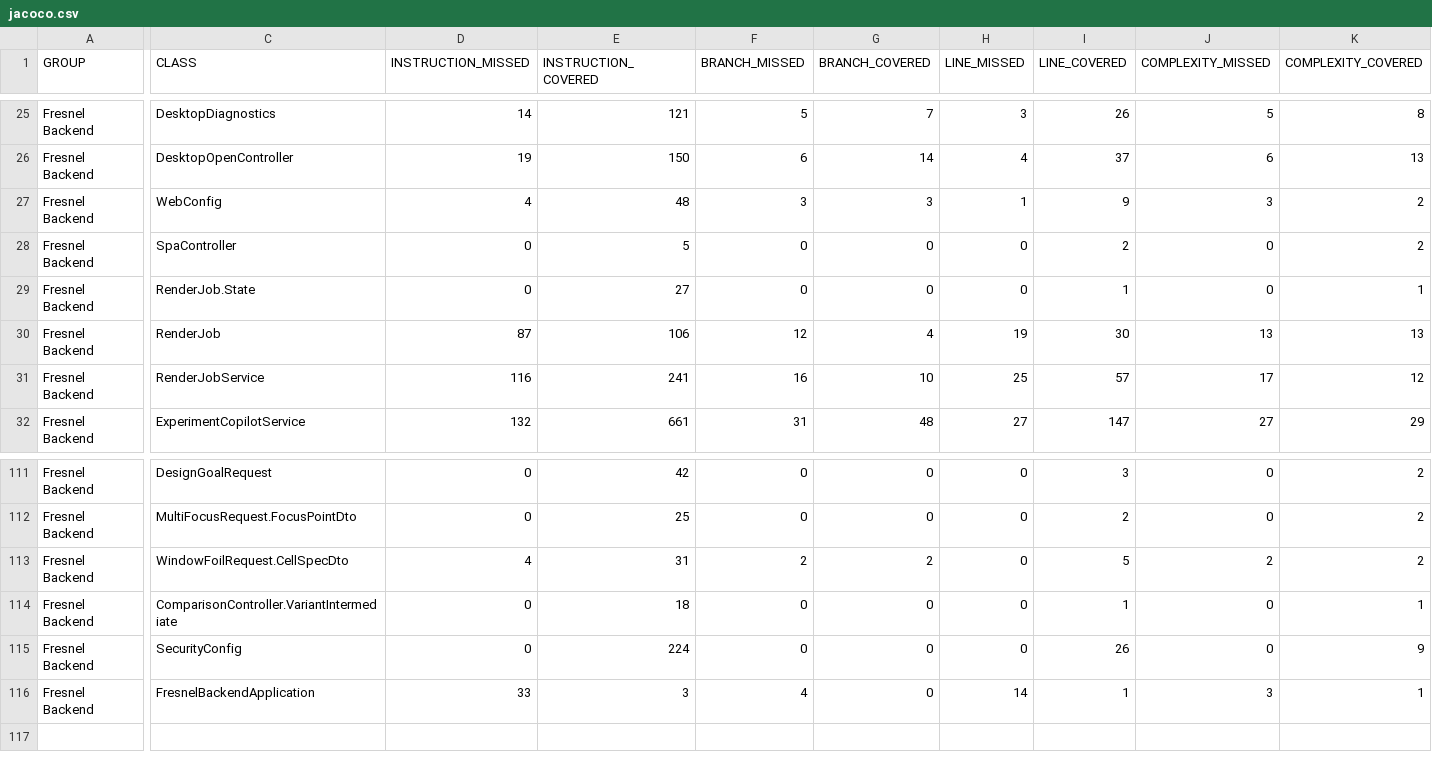
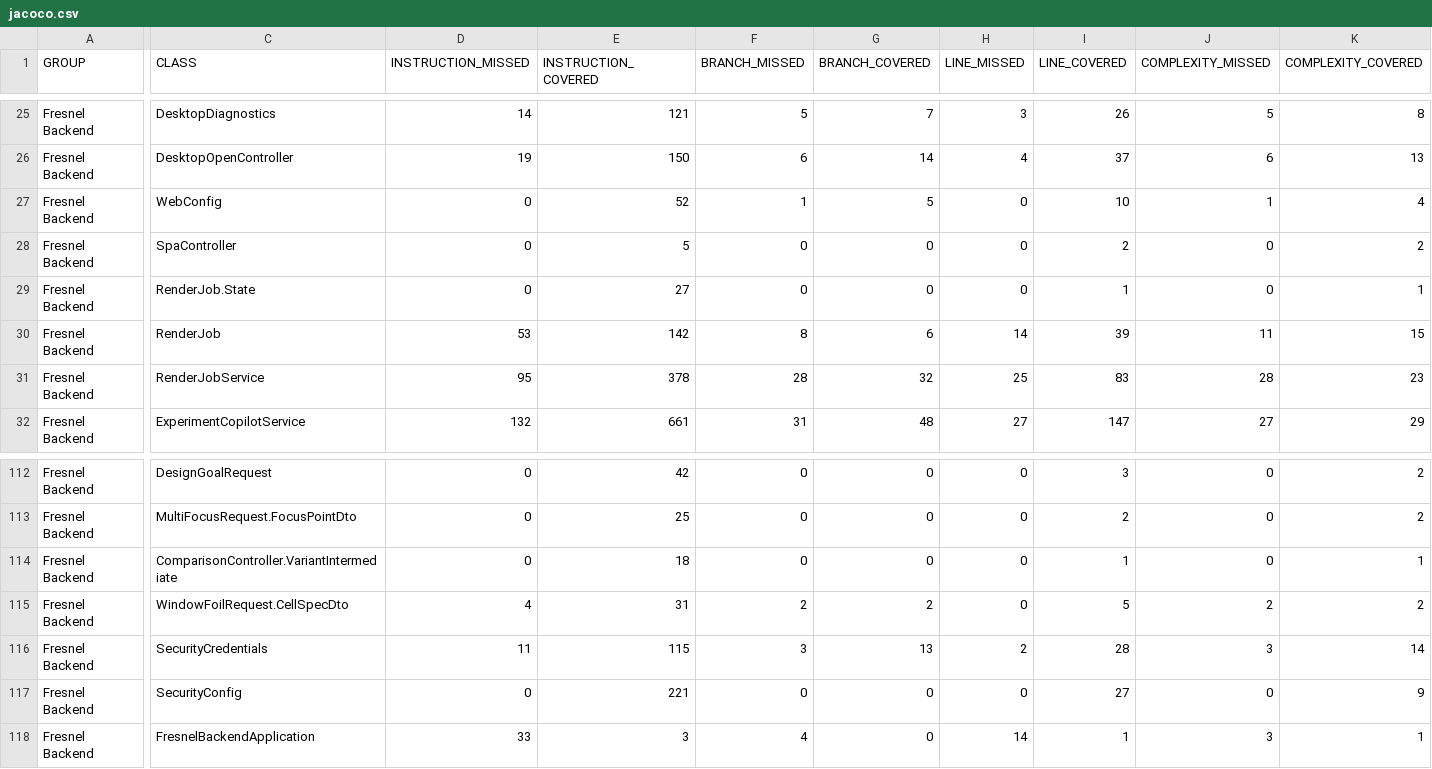
Before and after one commit to carstenartur/Fresnel, a CSV file: site/backend/jacoco/jacoco.csv, drawn as a sheet; only a part is shown, gaps mark what is left out; addresses are those after the commit; rows hold the shown columns only; the diff covers the shown part only; the diff names each change by its address in the sheet, - before the commit and + after, or states it on an @@ line.

```diff
--- a/site/backend/jacoco/jacoco.csv
+++ b/site/backend/jacoco/jacoco.csv
-D27 (INSTRUCTION_MISSED): 4
+D27 (INSTRUCTION_MISSED): 0
-E27 (INSTRUCTION_COVERED): 48
+E27 (INSTRUCTION_COVERED): 52
-F27 (BRANCH_MISSED): 3
+F27 (BRANCH_MISSED): 1
-G27 (BRANCH_COVERED): 3
+G27 (BRANCH_COVERED): 5
-H27 (LINE_MISSED): 1
+H27 (LINE_MISSED): 0
-I27 (LINE_COVERED): 9
+I27 (LINE_COVERED): 10
-J27 (COMPLEXITY_MISSED): 3
+J27 (COMPLEXITY_MISSED): 1
-K27 (COMPLEXITY_COVERED): 2
+K27 (COMPLEXITY_COVERED): 4
-D30 (INSTRUCTION_MISSED): 87
+D30 (INSTRUCTION_MISSED): 53
-E30 (INSTRUCTION_COVERED): 106
+E30 (INSTRUCTION_COVERED): 142
-F30 (BRANCH_MISSED): 12
+F30 (BRANCH_MISSED): 8
-G30 (BRANCH_COVERED): 4
+G30 (BRANCH_COVERED): 6
-H30 (LINE_MISSED): 19
+H30 (LINE_MISSED): 14
-I30 (LINE_COVERED): 30
+I30 (LINE_COVERED): 39
-J30 (COMPLEXITY_MISSED): 13
+J30 (COMPLEXITY_MISSED): 11
-K30 (COMPLEXITY_COVERED): 13
+K30 (COMPLEXITY_COVERED): 15
-D31 (INSTRUCTION_MISSED): 116
+D31 (INSTRUCTION_MISSED): 95
-E31 (INSTRUCTION_COVERED): 241
+E31 (INSTRUCTION_COVERED): 378
-F31 (BRANCH_MISSED): 16
+F31 (BRANCH_MISSED): 28
-G31 (BRANCH_COVERED): 10
+G31 (BRANCH_COVERED): 32
-I31 (LINE_COVERED): 57
+I31 (LINE_COVERED): 83
-J31 (COMPLEXITY_MISSED): 17
+J31 (COMPLEXITY_MISSED): 28
-K31 (COMPLEXITY_COVERED): 12
+K31 (COMPLEXITY_COVERED): 23
+row 116: Fresnel Backend | SecurityCredentials | 11 | 115 | 3 | 13 | 2 | 28 | 3 | 14
-E117 (INSTRUCTION_COVERED): 224
+E117 (INSTRUCTION_COVERED): 221
-I117 (LINE_COVERED): 26
+I117 (LINE_COVERED): 27
```
Also changed, not shown: 1 added row, 3 moved rows and 27 edited cells elsewhere in this file, site/optics-core/jacoco/jacoco.csv, 41 other files.
